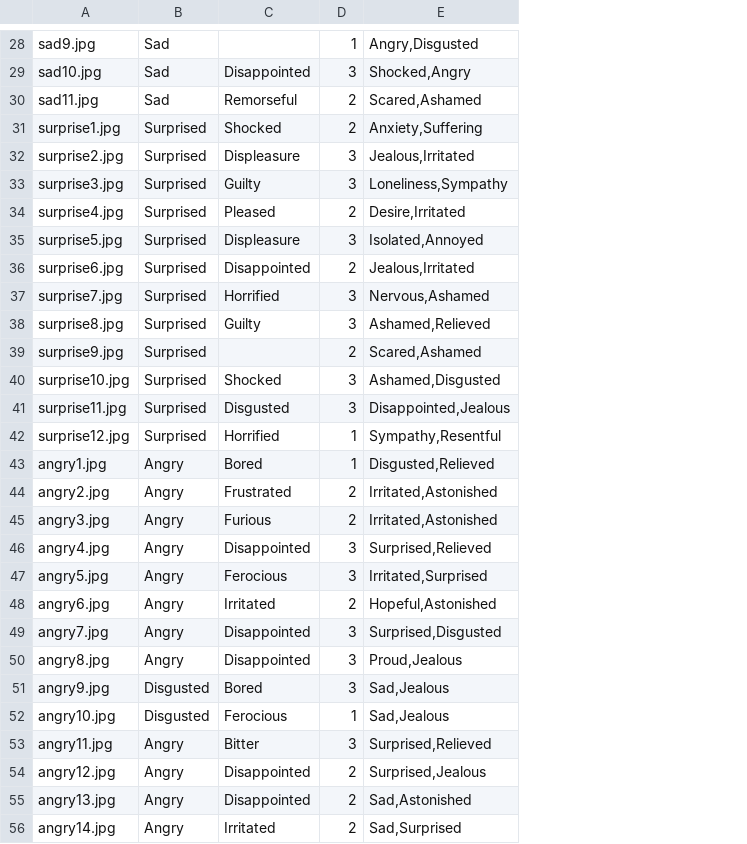
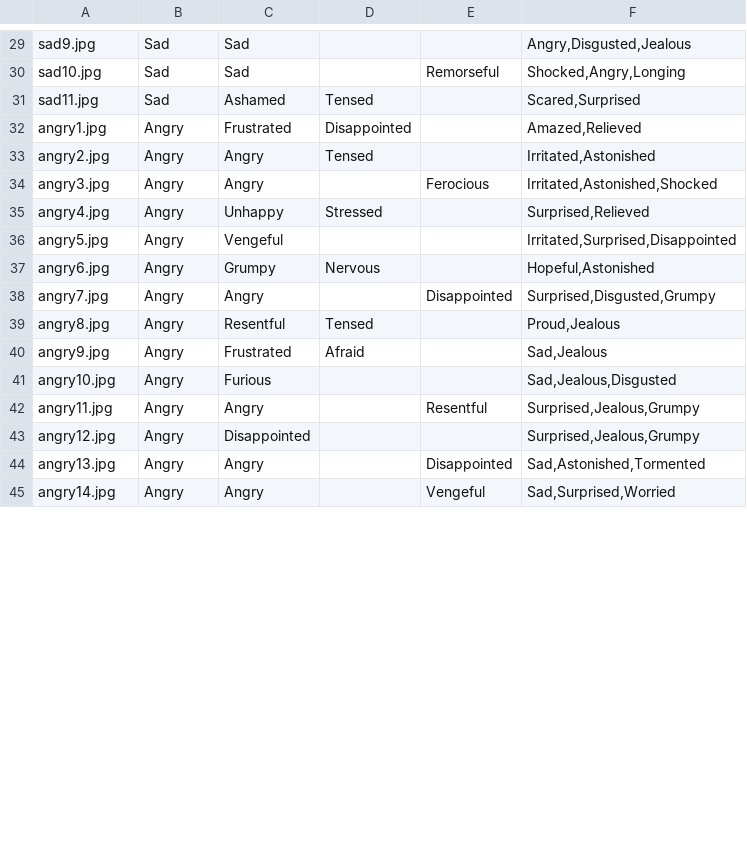
Before and after one commit to tidepool/OAuthProvider, a CSV file: db/seeds/data/emo_images.csv, drawn as a sheet; only a part is shown, gaps mark what is left out; removed rows and columns are numbered as before the commit, all else as after; the diff covers the shown part only; the diff names each change by its address in the sheet, - before the commit and + after, or states it on an @@ line.

```diff
--- a/db/seeds/data/emo_images.csv
+++ b/db/seeds/data/emo_images.csv
+column C, rows 29-45: Sad | Sad | Ashamed | Frustrated | Angry | Angry | Unhappy | Vengeful | Grumpy | Angry | Resentful | Frustrated | Furious | Angry | Disappointed | Angry | Angry
+column D, rows 31-40: Tensed | Disappointed | Tensed |  | Stressed |  | Nervous |  | Tensed | Afraid
-column D, rows 28-30: 1 | 3 | 2; rows 43-56: 1 | 2 | 2 | 3 | 3 | 2 | 3 | 3 | 3 | 1 | 3 | 2 | 2 | 2
-column E, rows 28-30: Angry,Disgusted | Shocked,Angry | Scared,Ashamed; rows 43-56: Disgusted,Relieved | Irritated,Astonished | Irritated,Astonished | Surprised,Relieved | Irritated,Surprised | Hopeful,Astonished | Surprised,Disgusted | Proud,Jealous | Sad,Jealous | Sad,Jealous | Surprised,Relieved | Surprised,Jealous | Sad,Astonished | Sad,Surprised
+column F, rows 29-45: Angry,Disgusted,Jealous | Shocked,Angry,Longing | Scared,Surprised | Amazed,Relieved | Irritated,Astonished | Irritated,Astonished,Shocked | Surprised,Relieved | Irritated,Surprised,Disappointed | Hopeful,Astonished | Surprised,Disgusted,Grumpy | Proud,Jealous | Sad,Jealous | Sad,Jealous,Disgusted | Surprised,Jealous,Grumpy | Surprised,Jealous,Grumpy | Sad,Astonished,Tormented | Sad,Surprised,Worried
-E30: Disappointed
+E30: Remorseful
-E31: Remorseful
+E31: (empty)
-row 31: surprise1.jpg | Surprised | Shocked | 2 | Anxiety,Suffering
-row 32: surprise2.jpg | Surprised | Displeasure | 3 | Jealous,Irritated
-row 33: surprise3.jpg | Surprised | Guilty | 3 | Loneliness,Sympathy
-row 34: surprise4.jpg | Surprised | Pleased | 2 | Desire,Irritated
-row 35: surprise5.jpg | Surprised | Displeasure | 3 | Isolated,Annoyed
-row 36: surprise6.jpg | Surprised | Disappointed | 2 | Jealous,Irritated
-row 37: surprise7.jpg | Surprised | Horrified | 3 | Nervous,Ashamed
-row 38: surprise8.jpg | Surprised | Guilty | 3 | Ashamed,Relieved
-row 39: surprise9.jpg | Surprised |  | 2 | Scared,Ashamed
-row 40: surprise10.jpg | Surprised | Shocked | 3 | Ashamed,Disgusted
-row 41: surprise11.jpg | Surprised | Disgusted | 3 | Disappointed,Jealous
-row 42: surprise12.jpg | Surprised | Horrified | 1 | Sympathy,Resentful
-E32: Bored
+E32: (empty)
-E33: Frustrated
+E33: (empty)
-E34: Furious
+E34: Ferocious
-E35: Disappointed
+E35: (empty)
-E36: Ferocious
+E36: (empty)
-E37: Irritated
+E37: (empty)
-E39: Disappointed
+E39: (empty)
-B40:B41: Disgusted
+B40:B41: Angry
-E40: Bored
+E40: (empty)
-E41: Ferocious
+E41: (empty)
-E42: Bitter
+E42: Resentful
-E43: Disappointed
+E43: (empty)
-E45: Irritated
+E45: Vengeful
```
Also changed, not shown: 1 added row and 26 edited cells elsewhere in this file, 3 other files.
